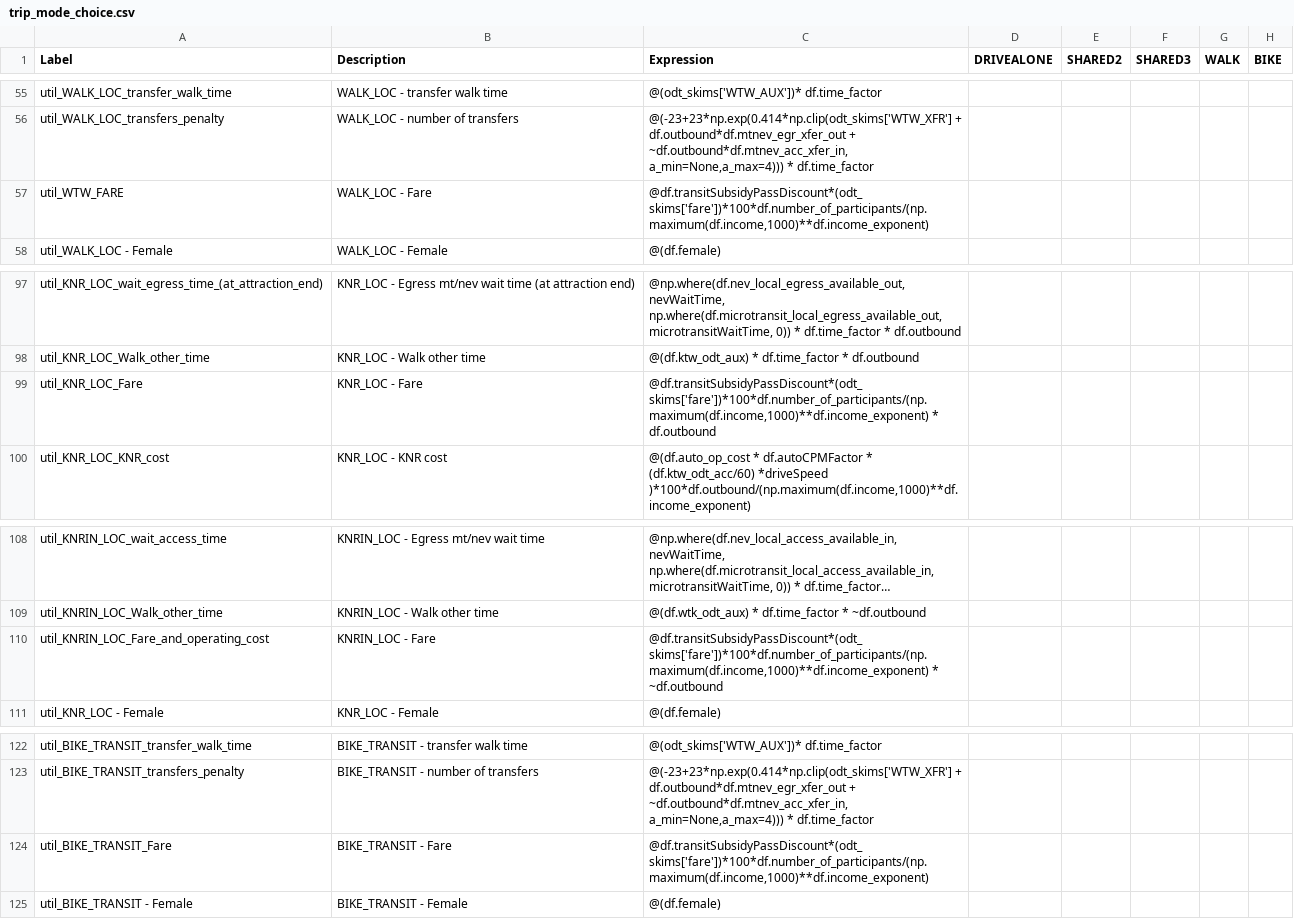
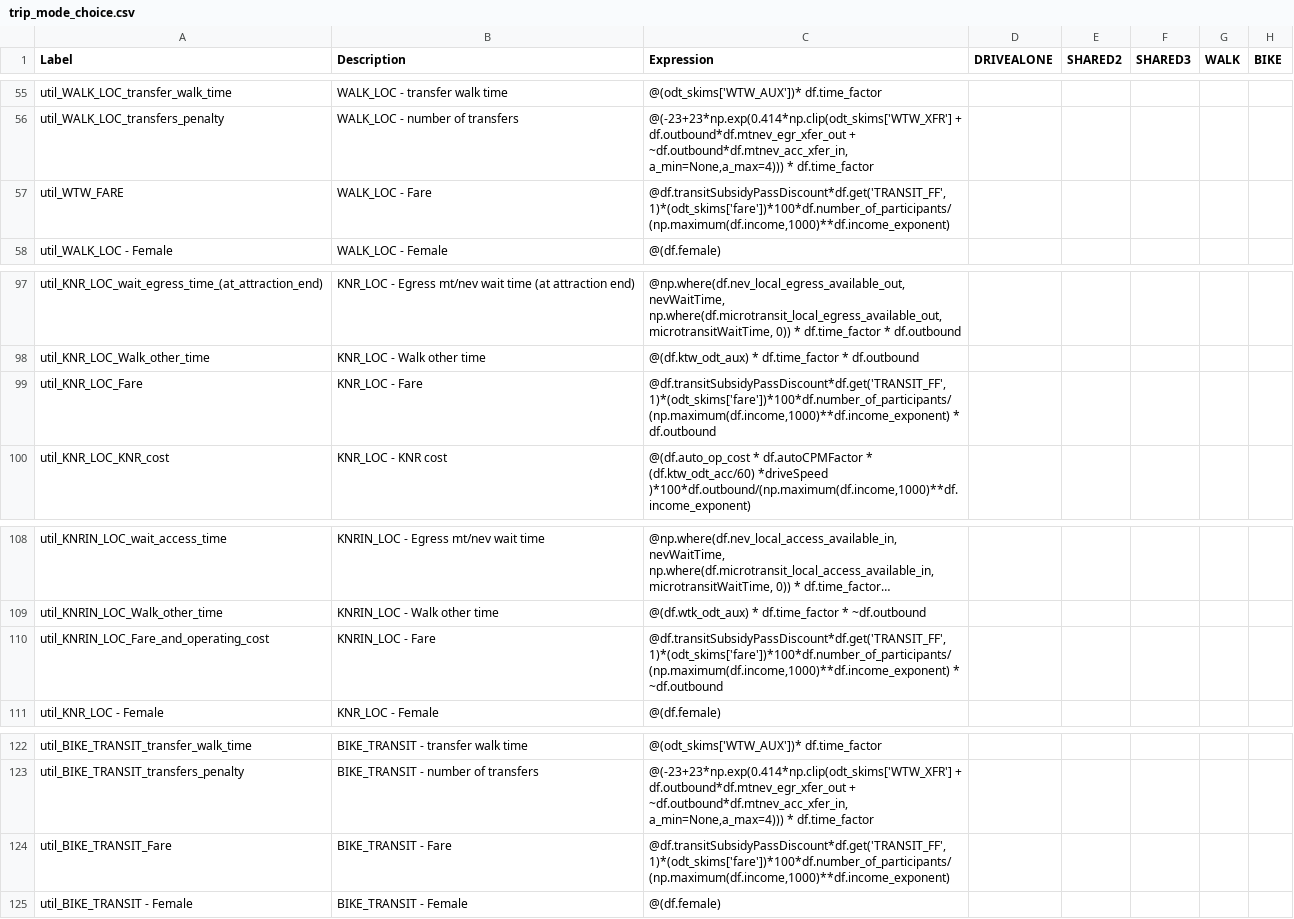
Before and after one commit to RSGInc/SimOR, a CSV file: resident/configs/trip_mode_choice.csv, drawn as a sheet; only a part is shown, gaps mark what is left out; long unchanged cells end in …; the diff names each change by its address in the sheet, - before the commit and + after, or states it on an @@ line.

```diff
--- a/resident/configs/trip_mode_choice.csv
+++ b/resident/configs/trip_mode_choice.csv
-C57 (Expression): @df.transitSubsidyPassDiscount*(odt_skims['fare'])*100*df.number_of_participants/(np.maximum(df.income,1000)**df.income_exponent)
+C57 (Expression): @df.transitSubsidyPassDiscount*df.get('TRANSIT_FF', 1)*(odt_skims['fare'])*100*df.number_of_participants/(np.maximum(df.income,1000)**df.income_exponent)
-C99 (Expression): @df.transitSubsidyPassDiscount*(odt_skims['fare'])*100*df.number_of_participants/(np.maximum(df.income,1000)**df.income_exponent) * df.outbound
+C99 (Expression): @df.transitSubsidyPassDiscount*df.get('TRANSIT_FF', 1)*(odt_skims['fare'])*100*df.number_of_participants/(np.maximum(df.income,1000)**df.income_exponent) * df.outbound
-C110 (Expression): @df.transitSubsidyPassDiscount*(odt_skims['fare'])*100*df.number_of_participants/(np.maximum(df.income,1000)**df.income_exponent) * ~df.outbound
+C110 (Expression): @df.transitSubsidyPassDiscount*df.get('TRANSIT_FF', 1)*(odt_skims['fare'])*100*df.number_of_participants/(np.maximum(df.income,1000)**df.income_exponent) * ~df.outbound
-C124 (Expression): @df.transitSubsidyPassDiscount*(odt_skims['fare'])*100*df.number_of_participants/(np.maximum(df.income,1000)**df.income_exponent)
+C124 (Expression): @df.transitSubsidyPassDiscount*df.get('TRANSIT_FF', 1)*(odt_skims['fare'])*100*df.number_of_participants/(np.maximum(df.income,1000)**df.income_exponent)
```
Also changed, not shown: resident/configs/tour_mode_choice.csv, 2 other files.
